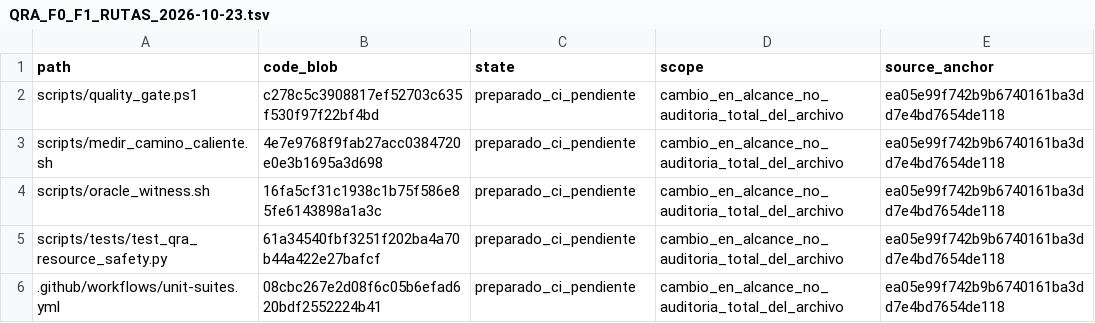
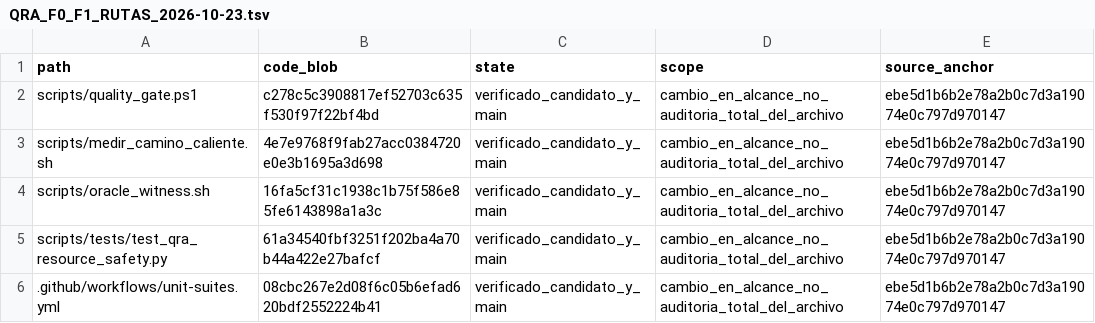
Before and after one commit to Jhona-la/Trader-Gemini, a TSV file: docs/audit/QRA_F0_F1_RUTAS_2026-10-23.tsv, drawn as a sheet.

Commit message:
docs(F0/F1): sellar CI de main y coordinar pendientes F2

```diff
--- a/docs/audit/QRA_F0_F1_RUTAS_2026-10-23.tsv
+++ b/docs/audit/QRA_F0_F1_RUTAS_2026-10-23.tsv
@@ -1,6 +1,6 @@
 path	code_blob	state	scope	source_anchor
-scripts/quality_gate.ps1	c278c5c3908817ef52703c635f530f97f22bf4bd	preparado_ci_pendiente	cambio_en_alcance_no_auditoria_total_del_archivo	ea05e99f742b9b6740161ba3dd7e4bd7654de118
-scripts/medir_camino_caliente.sh	4e7e9768f9fab27acc0384720e0e3b1695a3d698	preparado_ci_pendiente	cambio_en_alcance_no_auditoria_total_del_archivo	ea05e99f742b9b6740161ba3dd7e4bd7654de118
-scripts/oracle_witness.sh	16fa5cf31c1938c1b75f586e85fe6143898a1a3c	preparado_ci_pendiente	cambio_en_alcance_no_auditoria_total_del_archivo	ea05e99f742b9b6740161ba3dd7e4bd7654de118
-scripts/tests/test_qra_resource_safety.py	61a34540fbf3251f202ba4a70b44a422e27bafcf	preparado_ci_pendiente	cambio_en_alcance_no_auditoria_total_del_archivo	ea05e99f742b9b6740161ba3dd7e4bd7654de118
-.github/workflows/unit-suites.yml	08cbc267e2d08f6c05b6efad620bdf2552224b41	preparado_ci_pendiente	cambio_en_alcance_no_auditoria_total_del_archivo	ea05e99f742b9b6740161ba3dd7e4bd7654de118
+scripts/quality_gate.ps1	c278c5c3908817ef52703c635f530f97f22bf4bd	verificado_candidato_y_main	cambio_en_alcance_no_auditoria_total_del_archivo	ebe5d1b6b2e78a2b0c7d3a19074e0c797d970147
+scripts/medir_camino_caliente.sh	4e7e9768f9fab27acc0384720e0e3b1695a3d698	verificado_candidato_y_main	cambio_en_alcance_no_auditoria_total_del_archivo	ebe5d1b6b2e78a2b0c7d3a19074e0c797d970147
+scripts/oracle_witness.sh	16fa5cf31c1938c1b75f586e85fe6143898a1a3c	verificado_candidato_y_main	cambio_en_alcance_no_auditoria_total_del_archivo	ebe5d1b6b2e78a2b0c7d3a19074e0c797d970147
+scripts/tests/test_qra_resource_safety.py	61a34540fbf3251f202ba4a70b44a422e27bafcf	verificado_candidato_y_main	cambio_en_alcance_no_auditoria_total_del_archivo	ebe5d1b6b2e78a2b0c7d3a19074e0c797d970147
+.github/workflows/unit-suites.yml	08cbc267e2d08f6c05b6efad620bdf2552224b41	verificado_candidato_y_main	cambio_en_alcance_no_auditoria_total_del_archivo	ebe5d1b6b2e78a2b0c7d3a19074e0c797d970147
```
Also changed, not shown: 8 other files.
